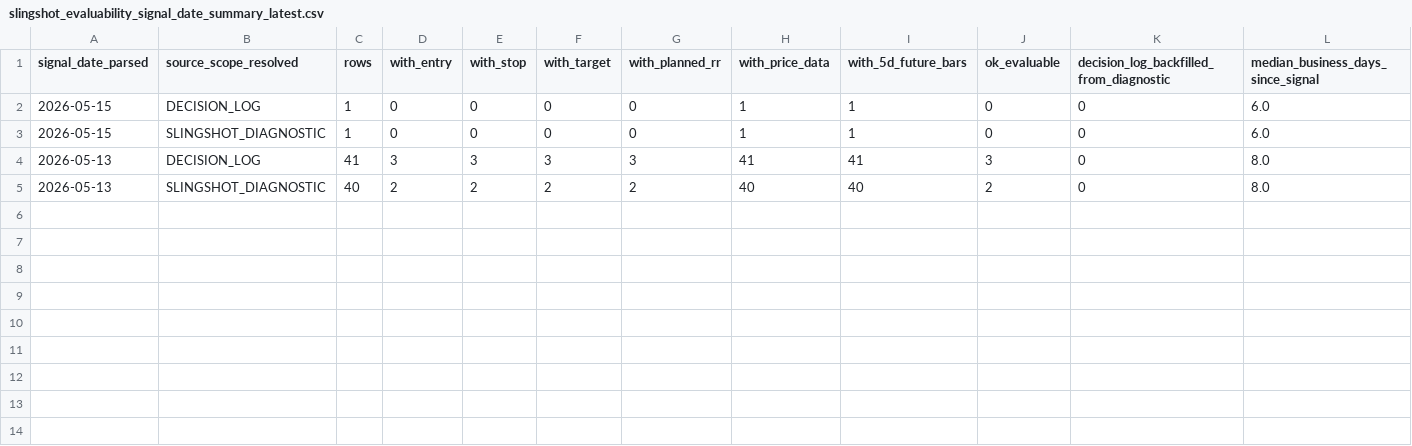
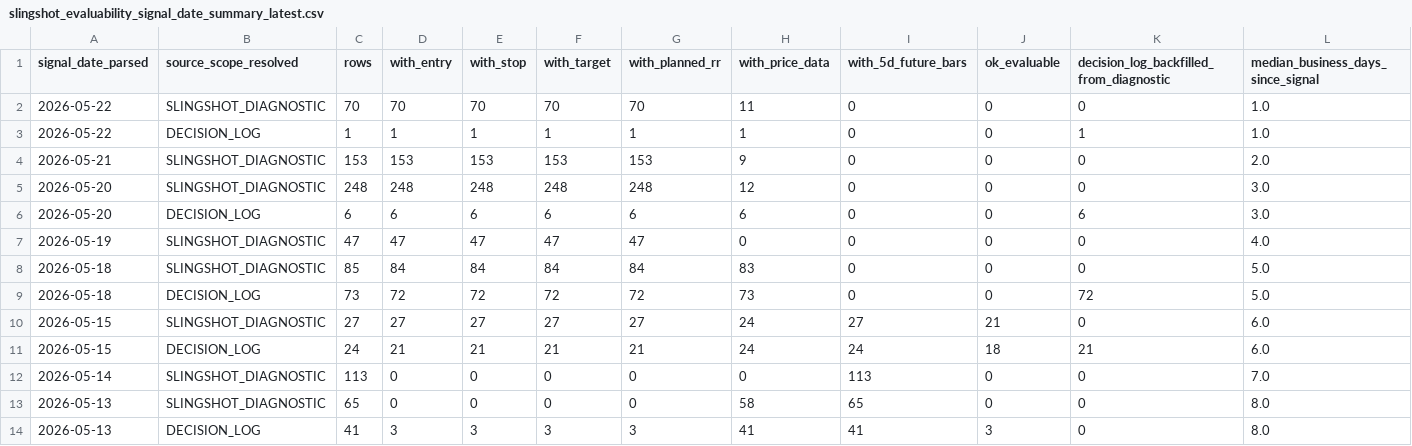
Before and after one commit to nellyagain/bonde, a CSV file: .claude/skills/llm-council/bonde_files 3/learning/slingshot_evaluability_signal_date_summary_latest.csv, drawn as a sheet.

Commit message:
Sync Bonde council context bundle 2026-05-25

```diff
--- a/.claude/skills/llm-council/bonde_files 3/learning/slingshot_evaluability_signal_date_summary_latest.csv
+++ b/.claude/skills/llm-council/bonde_files 3/learning/slingshot_evaluability_signal_date_summary_latest.csv
@@ -1,5 +1,14 @@
 signal_date_parsed,source_scope_resolved,rows,with_entry,with_stop,with_target,with_planned_rr,with_price_data,with_5d_future_bars,ok_evaluable,decision_log_backfilled_from_diagnostic,median_business_days_since_signal
-2026-05-15,DECISION_LOG,1,0,0,0,0,1,1,0,0,6.0
-2026-05-15,SLINGSHOT_DIAGNOSTIC,1,0,0,0,0,1,1,0,0,6.0
+2026-05-22,SLINGSHOT_DIAGNOSTIC,70,70,70,70,70,11,0,0,0,1.0
+2026-05-22,DECISION_LOG,1,1,1,1,1,1,0,0,1,1.0
+2026-05-21,SLINGSHOT_DIAGNOSTIC,153,153,153,153,153,9,0,0,0,2.0
+2026-05-20,SLINGSHOT_DIAGNOSTIC,248,248,248,248,248,12,0,0,0,3.0
+2026-05-20,DECISION_LOG,6,6,6,6,6,6,0,0,6,3.0
+2026-05-19,SLINGSHOT_DIAGNOSTIC,47,47,47,47,47,0,0,0,0,4.0
+2026-05-18,SLINGSHOT_DIAGNOSTIC,85,84,84,84,84,83,0,0,0,5.0
+2026-05-18,DECISION_LOG,73,72,72,72,72,73,0,0,72,5.0
+2026-05-15,SLINGSHOT_DIAGNOSTIC,27,27,27,27,27,24,27,21,0,6.0
+2026-05-15,DECISION_LOG,24,21,21,21,21,24,24,18,21,6.0
+2026-05-14,SLINGSHOT_DIAGNOSTIC,113,0,0,0,0,0,113,0,0,7.0
+2026-05-13,SLINGSHOT_DIAGNOSTIC,65,0,0,0,0,58,65,0,0,8.0
 2026-05-13,DECISION_LOG,41,3,3,3,3,41,41,3,0,8.0
-2026-05-13,SLINGSHOT_DIAGNOSTIC,40,2,2,2,2,40,40,2,0,8.0
```
